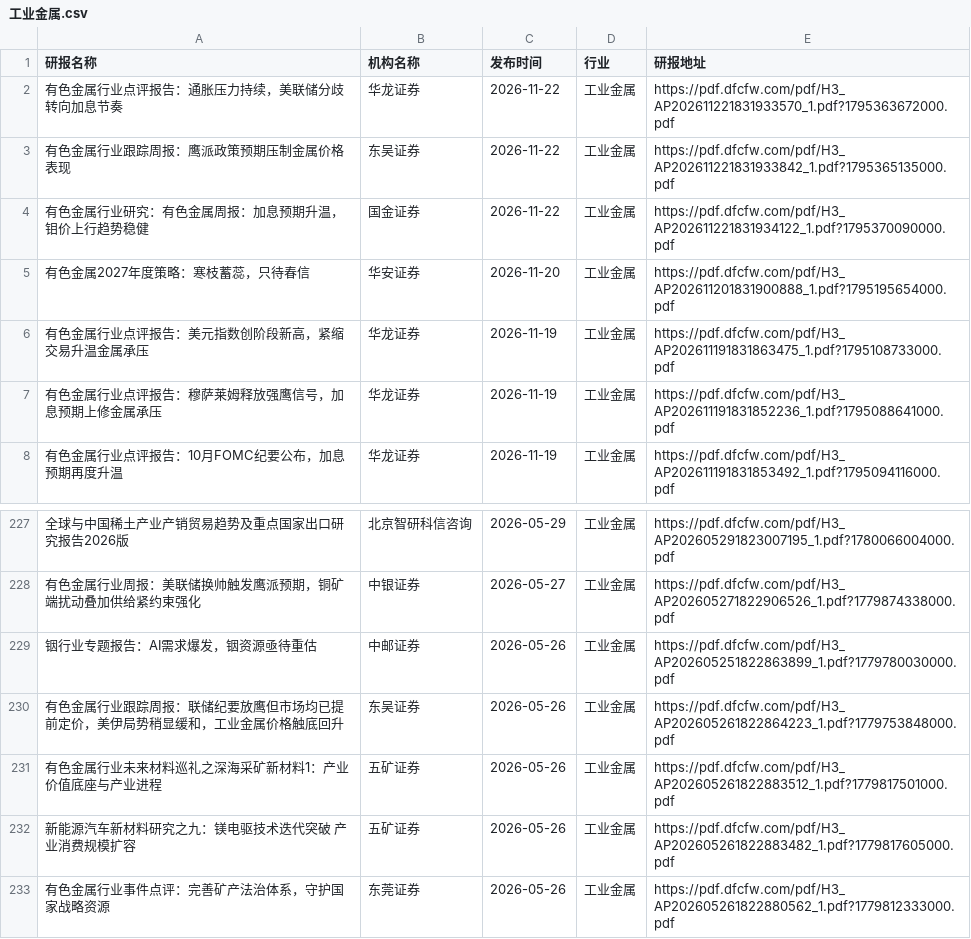
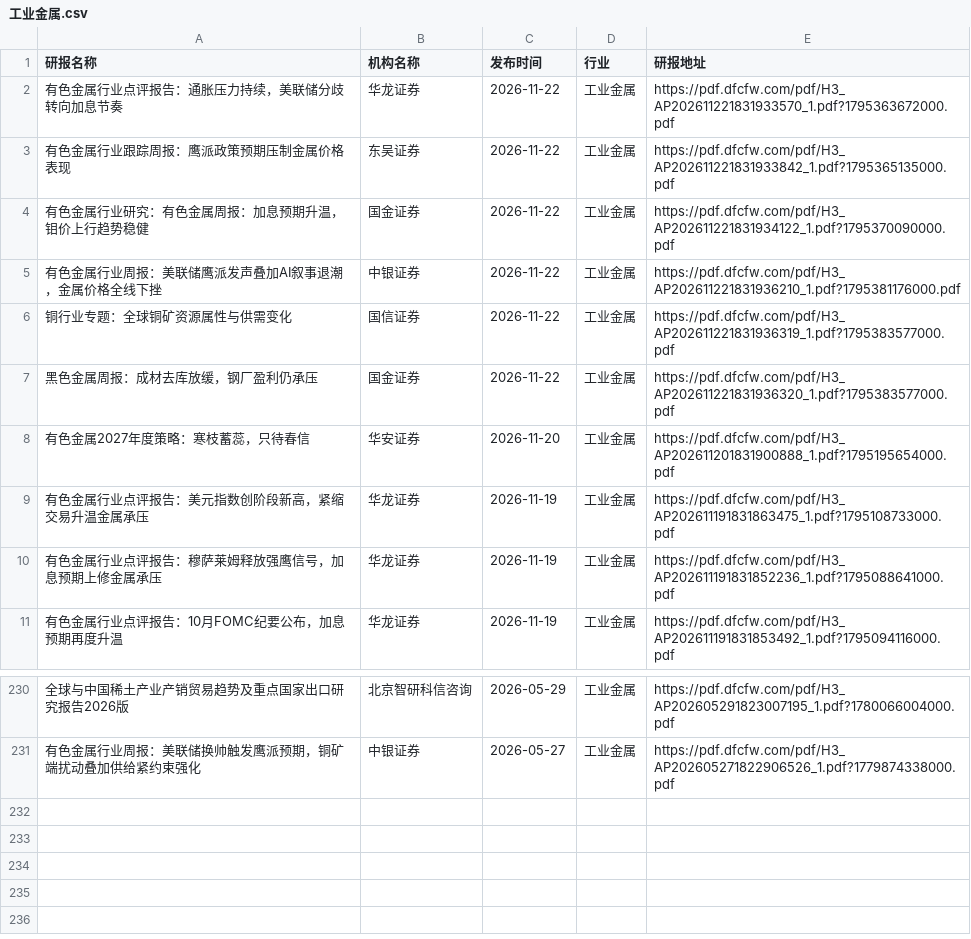
Before and after one commit to manymore13/report, a CSV file: eastmoney/工业金属.csv, drawn as a sheet; only a part is shown, gaps mark what is left out; removed rows and columns are numbered as before the commit, all else as after; the diff names each change by its address in the sheet, - before the commit and + after, or states it on an @@ line.

```diff
--- a/eastmoney/工业金属.csv
+++ b/eastmoney/工业金属.csv
+row 5: 有色金属行业周报：美联储鹰派发声叠加AI叙事退潮，金属价格全线下挫 | 中银证券 | 2026-11-22 | 工业金属 | https://pdf.dfcfw.com/pdf/H3_AP202611221831936210_1.pdf?1795381176000.pdf
+row 6: 铜行业专题：全球铜矿资源属性与供需变化 | 国信证券 | 2026-11-22 | 工业金属 | https://pdf.dfcfw.com/pdf/H3_AP202611221831936319_1.pdf?1795383577000.pdf
+row 7: 黑色金属周报：成材去库放缓，钢厂盈利仍承压 | 国金证券 | 2026-11-22 | 工业金属 | https://pdf.dfcfw.com/pdf/H3_AP202611221831936320_1.pdf?1795383577000.pdf
-row 229: 铟行业专题报告：AI需求爆发，铟资源亟待重估 | 中邮证券 | 2026-05-26 | 工业金属 | https://pdf.dfcfw.com/pdf/H3_AP202605251822863899_1.pdf?1779780030000.pdf
-row 230: 有色金属行业跟踪周报：联储纪要放鹰但市场均已提前定价，美伊局势稍显缓和，工业金属价格触底回升 | 东吴证券 | 2026-05-26 | 工业金属 | https://pdf.dfcfw.com/pdf/H3_AP202605261822864223_1.pdf?1779753848000.pdf
-row 231: 有色金属行业未来材料巡礼之深海采矿新材料1：产业价值底座与产业进程 | 五矿证券 | 2026-05-26 | 工业金属 | https://pdf.dfcfw.com/pdf/H3_AP202605261822883512_1.pdf?1779817501000.pdf
-row 232: 新能源汽车新材料研究之九：镁电驱技术迭代突破 产业消费规模扩容 | 五矿证券 | 2026-05-26 | 工业金属 | https://pdf.dfcfw.com/pdf/H3_AP202605261822883482_1.pdf?1779817605000.pdf
-row 233: 有色金属行业事件点评：完善矿产法治体系，守护国家战略资源 | 东莞证券 | 2026-05-26 | 工业金属 | https://pdf.dfcfw.com/pdf/H3_AP202605261822880562_1.pdf?1779812333000.pdf
```
Also changed, not shown: eastmoney/IT服务Ⅱ.csv, eastmoney/半导体.csv, 41 other files.
